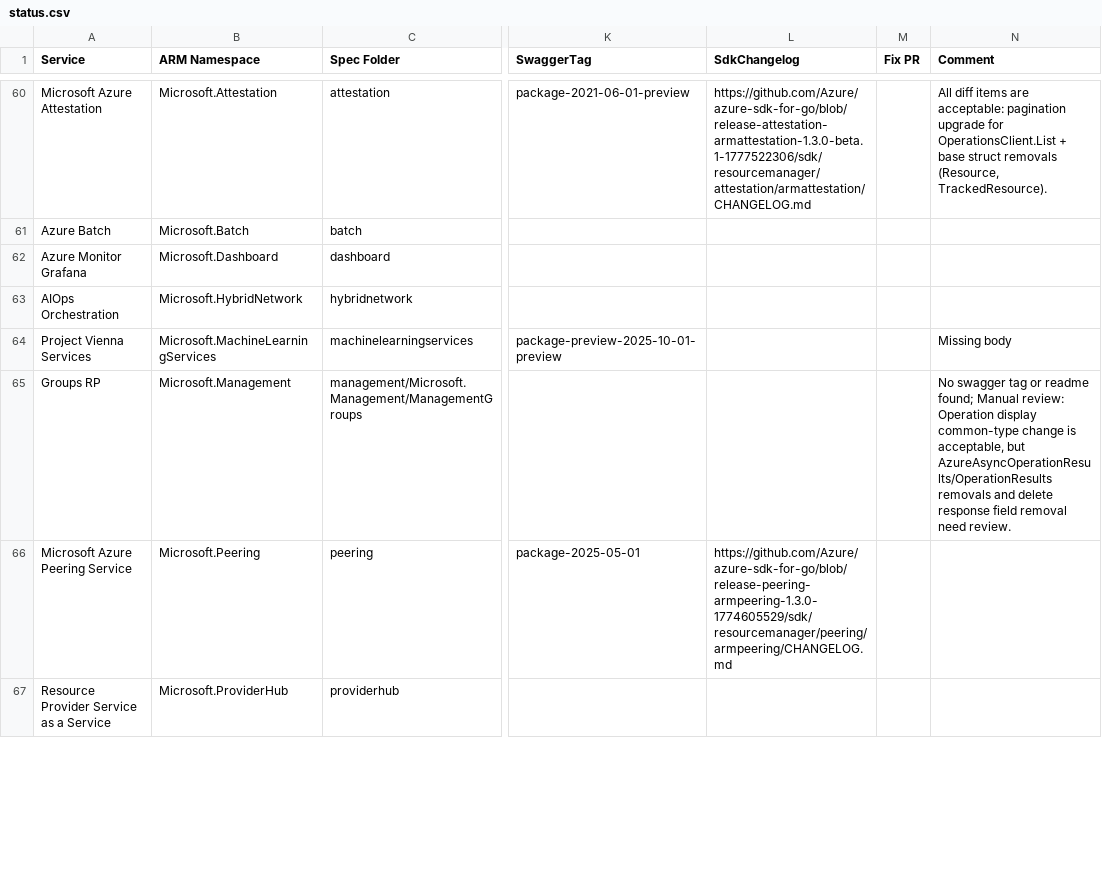
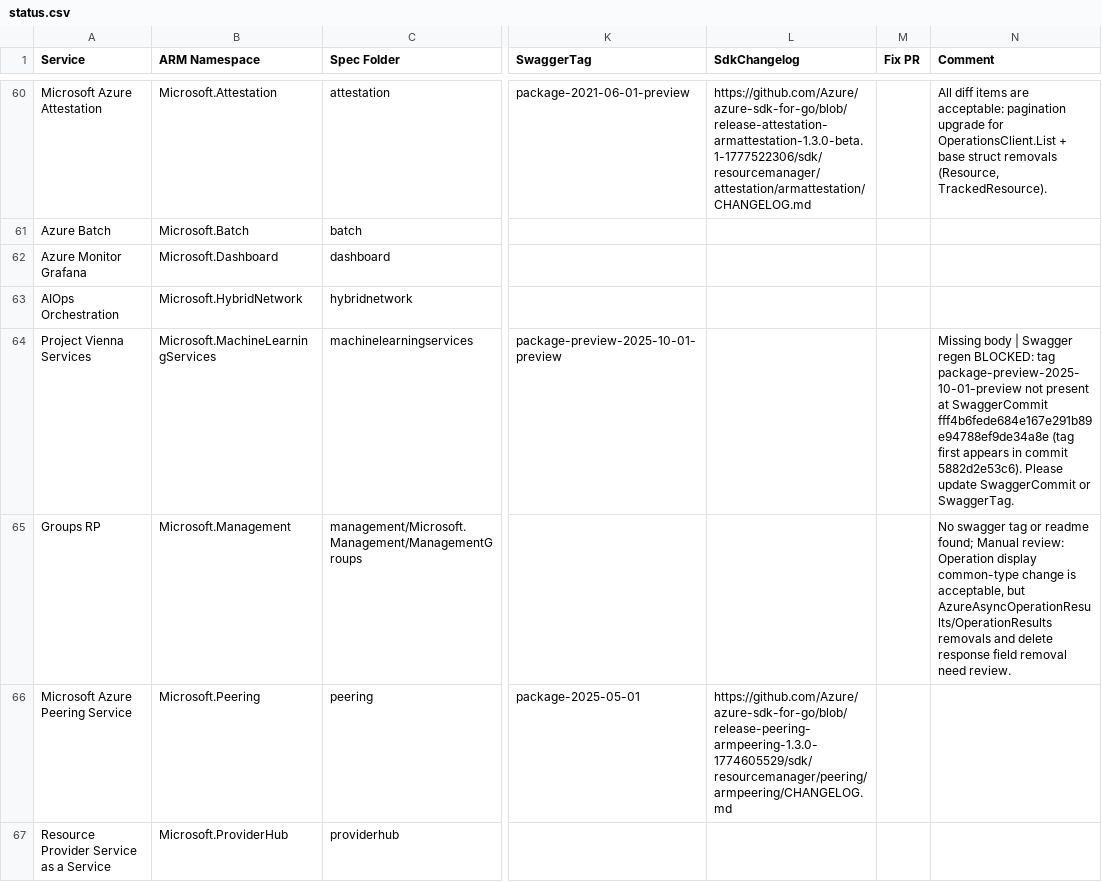
Before and after one commit to tadelesh/typespec-conversion-refresh, a CSV file: refresh-sdk/status.csv, drawn as a sheet; only a part is shown, gaps mark what is left out; the diff covers the shown part only; the diff names each change by its address in the sheet, - before the commit and + after, or states it on an @@ line.

```diff
--- a/refresh-sdk/status.csv
+++ b/refresh-sdk/status.csv
-N64 (Comment): Missing body
+N64 (Comment): Missing body | Swagger regen BLOCKED: tag package-preview-2025-10-01-preview not present at SwaggerCommit fff4b6fede684e167e291b89e94788ef9de34a8e (tag first appears in commit 5882d2e53c6). Please update SwaggerCommit or SwaggerTag.
```
Also changed, not shown: 29 edited cells elsewhere in this file.
